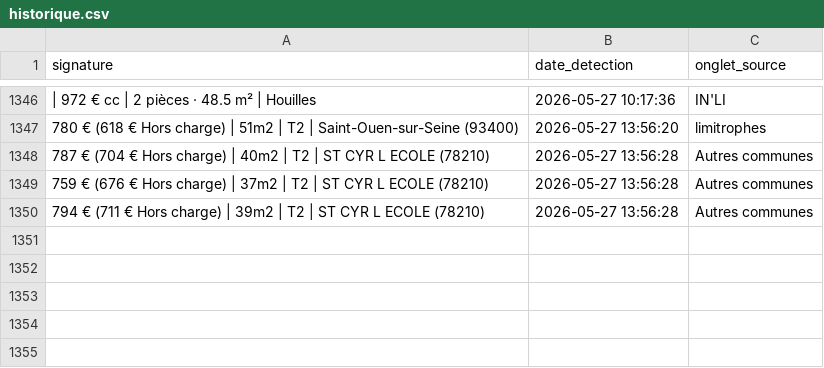
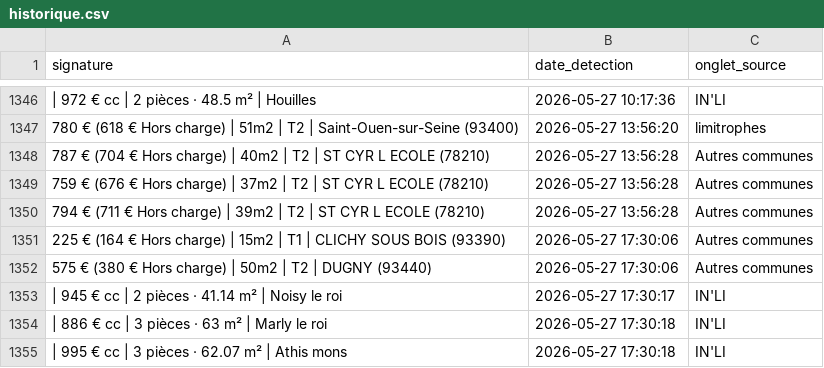
Before and after one commit to Yagalo2004/alin-bot, a CSV file: historique.csv, drawn as a sheet; only a part is shown, gaps mark what is left out; the diff names each change by its address in the sheet, - before the commit and + after, or states it on an @@ line.

Commit message:
Mise à jour des offres vues

```diff
--- a/historique.csv
+++ b/historique.csv
+row 1351: 225 € (164 € Hors charge) | 15m2 | T1 | CLICHY SOUS BOIS (93390) | 2026-05-27 17:30:06 | Autres communes
+row 1352: 575 € (380 € Hors charge) | 50m2 | T2 | DUGNY (93440) | 2026-05-27 17:30:06 | Autres communes
+row 1353: | 945 € cc | 2 pièces · 41.14 m² | Noisy le roi | 2026-05-27 17:30:17 | IN'LI
+row 1354: | 886 € cc | 3 pièces · 63 m² | Marly le roi | 2026-05-27 17:30:18 | IN'LI
+row 1355: | 995 € cc | 3 pièces · 62.07 m² | Athis mons | 2026-05-27 17:30:18 | IN'LI
```
